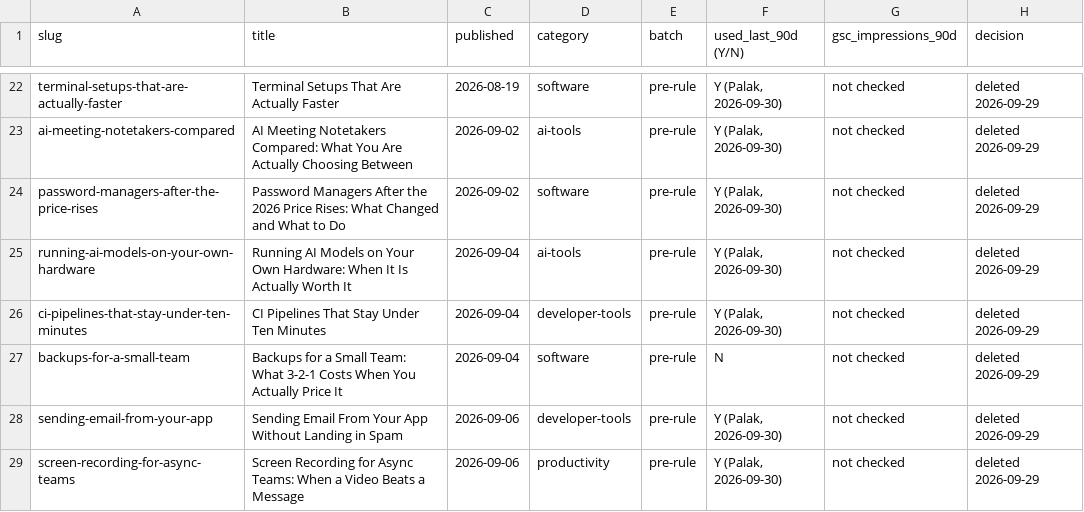
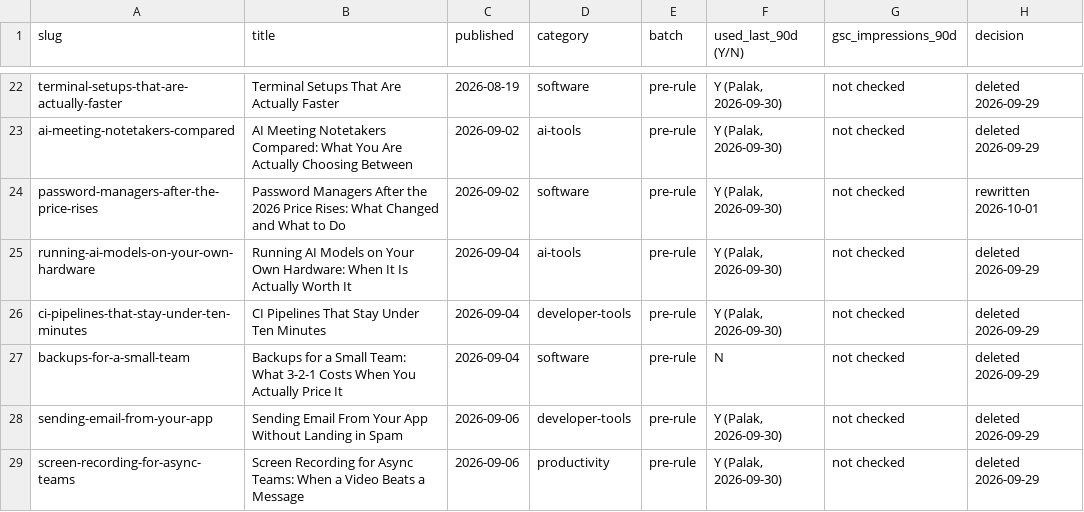
Before and after one commit to palak-ardeshna/tool-nest, a CSV file: article-audit.csv, drawn as a sheet; only a part is shown, gaps mark what is left out.

```diff
--- a/article-audit.csv
+++ b/article-audit.csv
@@ -23,3 +23,3 @@ terminal-setups-that-are-actually-faster,Terminal Setups That Are Actually Faste
 ai-meeting-notetakers-compared,AI Meeting Notetakers Compared: What You Are Actually Choosing Between,2026-09-02,ai-tools,pre-rule,"Y (Palak, 2026-09-30)",not checked,deleted 2026-09-29
-password-managers-after-the-price-rises,Password Managers After the 2026 Price Rises: What Changed and What to Do,2026-09-02,software,pre-rule,"Y (Palak, 2026-09-30)",not checked,deleted 2026-09-29
+password-managers-after-the-price-rises,Password Managers After the 2026 Price Rises: What Changed and What to Do,2026-09-02,software,pre-rule,"Y (Palak, 2026-09-30)",not checked,rewritten 2026-10-01
 running-ai-models-on-your-own-hardware,Running AI Models on Your Own Hardware: When It Is Actually Worth It,2026-09-04,ai-tools,pre-rule,"Y (Palak, 2026-09-30)",not checked,deleted 2026-09-29
```
Also changed, not shown: 2 other files.
